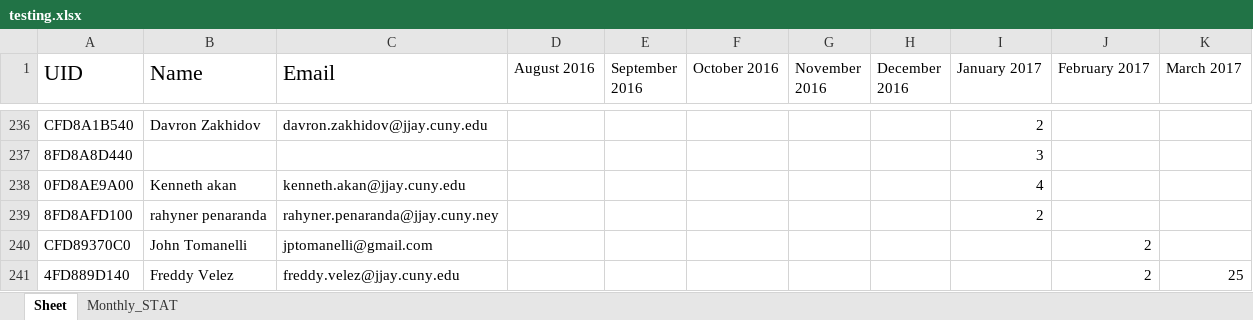
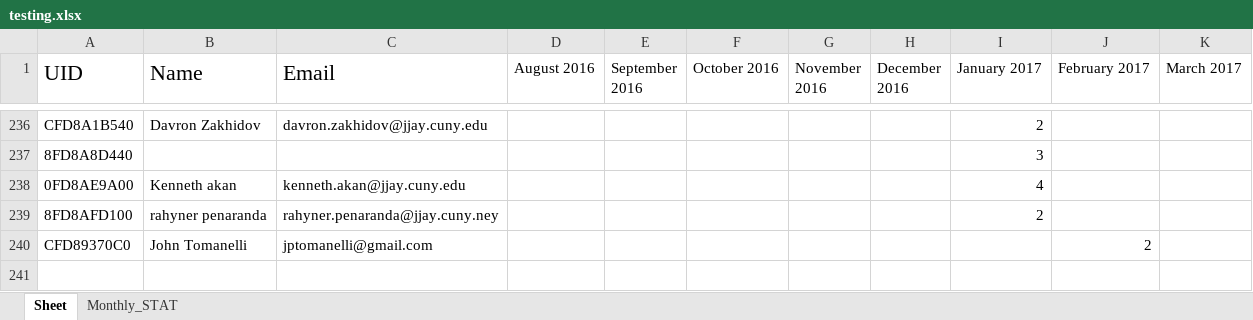
Before and after one commit to garymalaysia/Python_GUI, an Excel workbook: Tkinter/testing.xlsx, sheet Sheet, drawn as a sheet; only a part is shown, gaps mark what is left out; values as stored, in another font and other column widths than the file's, no borders; the diff names each change by its address in the sheet, - before the commit and + after, or states it on an @@ line.

```diff
--- a/Tkinter/testing.xlsx (sheet Sheet)
+++ b/Tkinter/testing.xlsx (sheet Sheet)
-row 241: 4FD889D140 | Freddy Velez | freddy.velez@jjay.cuny.edu |  |  |  |  |  |  | 2 | 25
```
Also changed, not shown: sheet Monthly_STAT, Tkinter/clocking.xlsx, Tkinter/report.xlsx, 3 other files.
